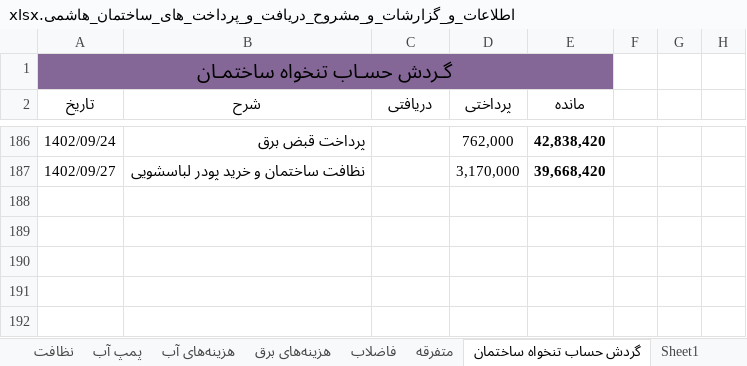
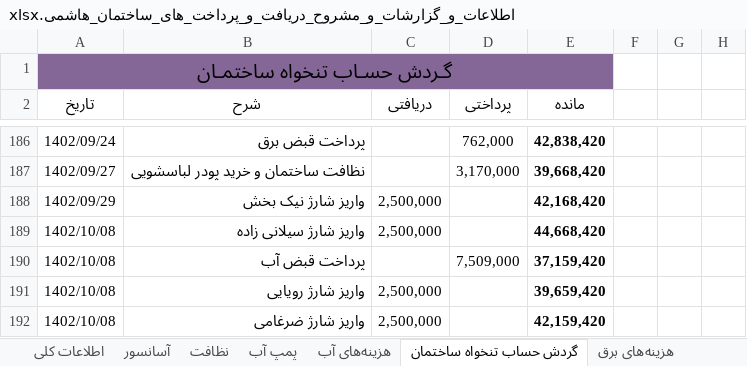
Before and after one commit to Moseyza/BuildingDocuments, an Excel workbook: اطلاعات_و_گزارشات_و_مشروح_دریافت_و_پرداخت_های_ساختمان_هاشمی.xlsx, sheet گردش حساب تنخواه ساختمان, drawn as a sheet; only a part is shown, gaps mark what is left out; values as stored, in another font and other column widths than the file's, no borders; the diff names each change by its address in the sheet, - before the commit and + after, or states it on an @@ line.

Commit message:
commit in 1402/10/08

```diff
--- a/اطلاعات_و_گزارشات_و_مشروح_دریافت_و_پرداخت_های_ساختمان_هاشمی.xlsx (sheet گردش حساب تنخواه ساختمان)
+++ b/اطلاعات_و_گزارشات_و_مشروح_دریافت_و_پرداخت_های_ساختمان_هاشمی.xlsx (sheet گردش حساب تنخواه ساختمان)
@@ sheet tab order changed: اطلاعات کلی | آسانسور | نظافت | پمپ آب | هزینه‌های آب | گردش حساب تنخواه ساختمان | هزینه‌های برق @@
+row 188: 1402/09/29 | واریز شارژ نیک بخش | 2,500,000 |  | 42,168,420
+row 189: 1402/10/08 | واریز شارژ سیلانی زاده | 2,500,000 |  | 44,668,420
+row 190: 1402/10/08 | پرداخت قبض آب |  | 7,509,000 | 37,159,420
+row 191: 1402/10/08 | واریز شارژ رویایی | 2,500,000 |  | 39,659,420
+row 192: 1402/10/08 | واریز شارژ ضرغامی | 2,500,000 |  | 42,159,420
```
Also changed, not shown: sheet جدول شارژ ساخمان نیمه دوم 1402, sheet هزینه‌های آب.
